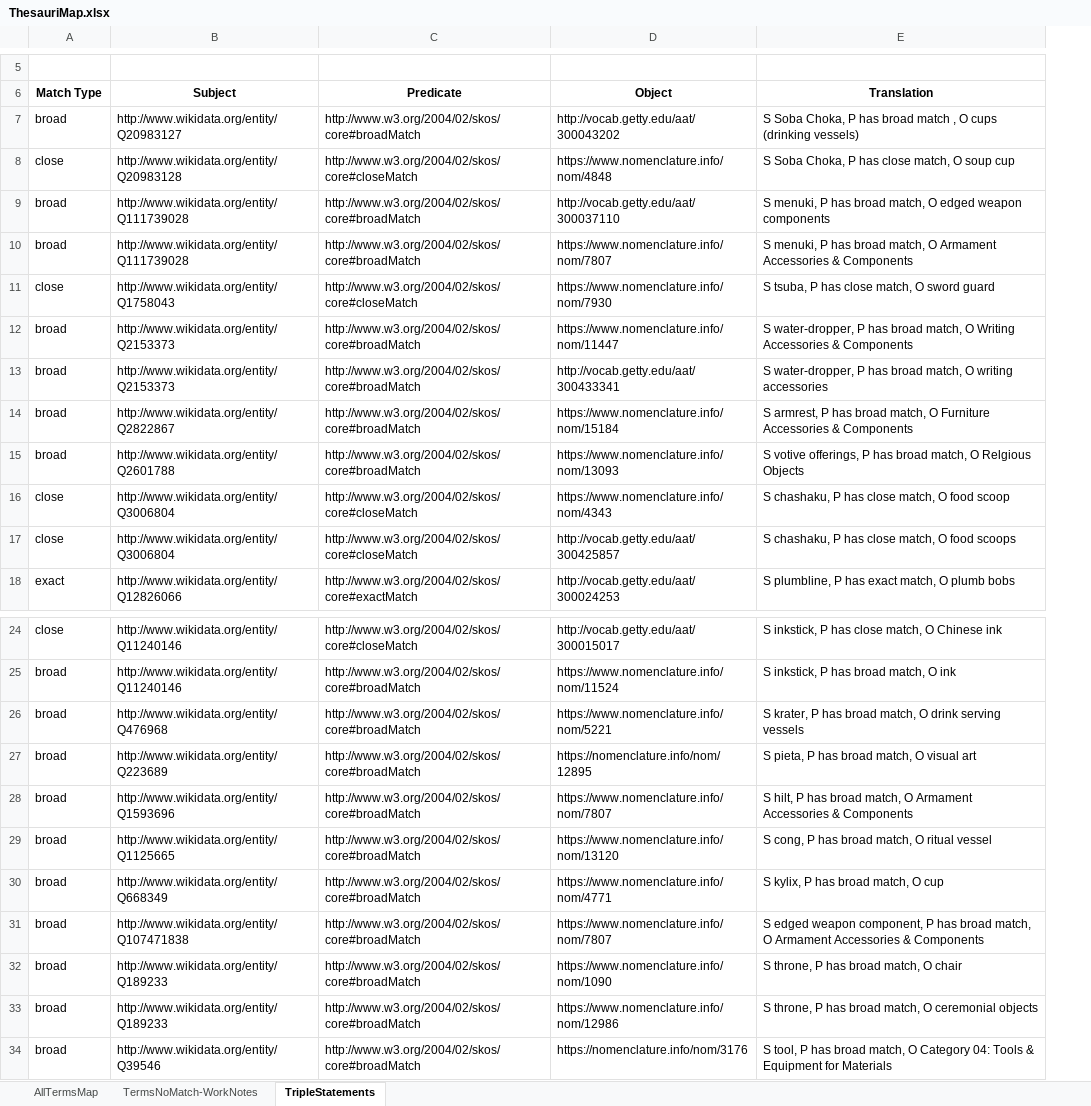
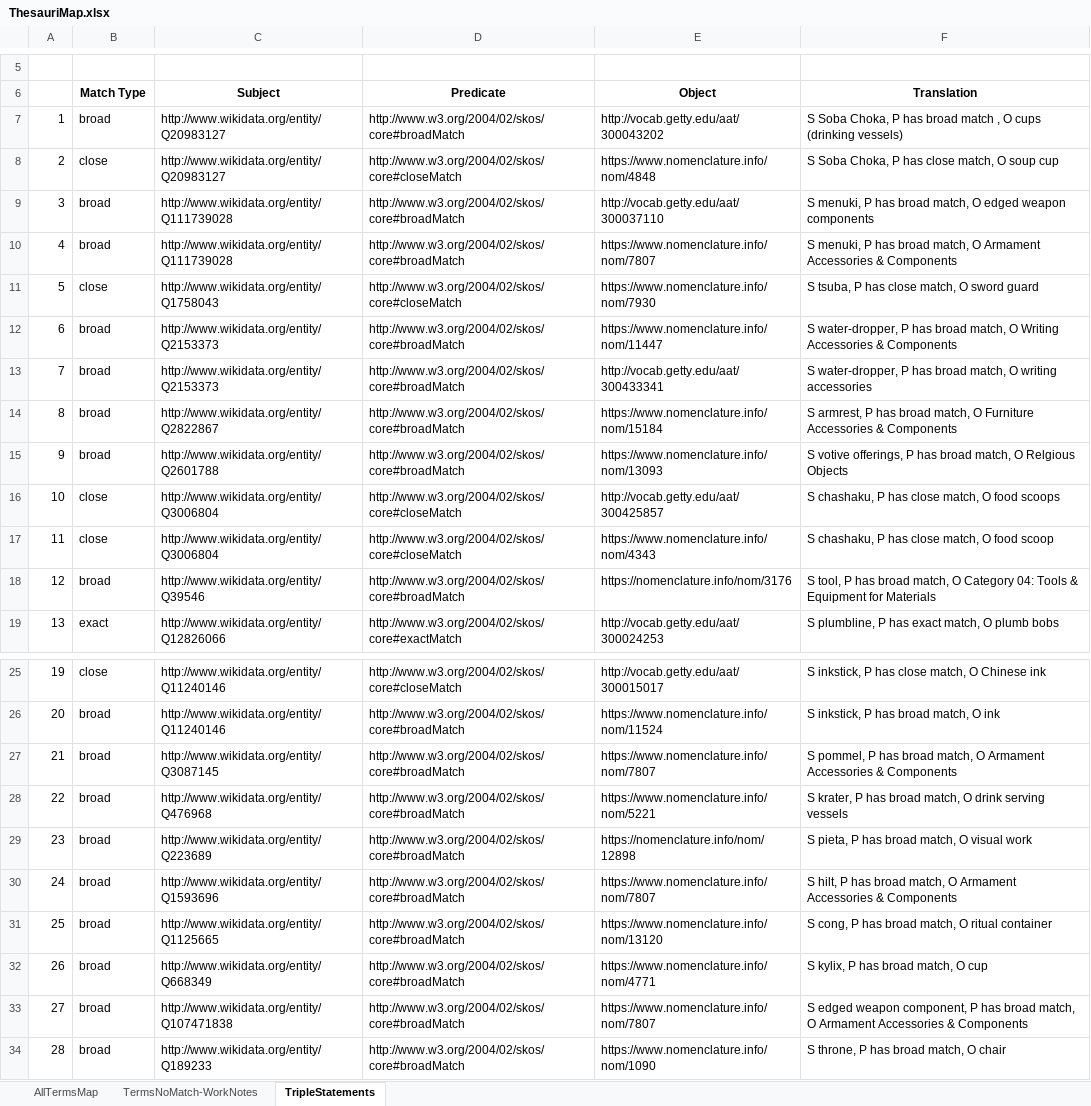
Before and after one commit to HeardLibrary/vandycite, an Excel workbook: gallery_buchanan/classification/ThesauriMap.xlsx, sheet TripleStatements, drawn as a sheet; only a part is shown, gaps mark what is left out; values as stored, in another font and other column widths than the file's, no borders; removed rows and columns are numbered as before the commit, all else as after; the diff names each change by its address in the sheet, - before the commit and + after, or states it on an @@ line.

Commit message:
Update thesauri map triples

```diff
--- a/gallery_buchanan/classification/ThesauriMap.xlsx (sheet TripleStatements)
+++ b/gallery_buchanan/classification/ThesauriMap.xlsx (sheet TripleStatements)
+column A, rows 7-15: 1 | 2 | 3 | 4 | 5 | 6 | 7 | 8 | 9; row 17: 11; row 19: 13; rows 25-26: 19 | 20; rows 28-34: 22 | 23 | 24 | 25 | 26 | 27 | 28
-C8 (Subject): http://www.wikidata.org/entity/Q20983128
+C8 (Subject): http://www.wikidata.org/entity/Q20983127
@@ row 17 moved to row 16: 10 @@
@@ row 34 moved to row 18: 12 @@
+row 27: 21 | broad | http://www.wikidata.org/entity/Q3087145 | http://www.w3.org/2004/02/skos/core#broadMatch | https://www.nomenclature.info/nom/7807 | S pommel, P has broad match, O Armament Accessories & Components
-E29 (Object): https://nomenclature.info/nom/12895
+E29 (Object): https://nomenclature.info/nom/12898
-F29 (Translation): S pieta, P has broad match, O visual art
+F29 (Translation): S pieta, P has broad match, O visual work
-F31 (Translation): S cong, P has broad match, O ritual vessel
+F31 (Translation): S cong, P has broad match, O ritual container
-row 33: broad | http://www.wikidata.org/entity/Q189233 | http://www.w3.org/2004/02/skos/core#broadMatch | https://www.nomenclature.info/nom/12986 | S throne, P has broad match, O ceremonial objects
```
Also changed, not shown: sheet TermsNoMatch-WorkNotes, 1 other file.
